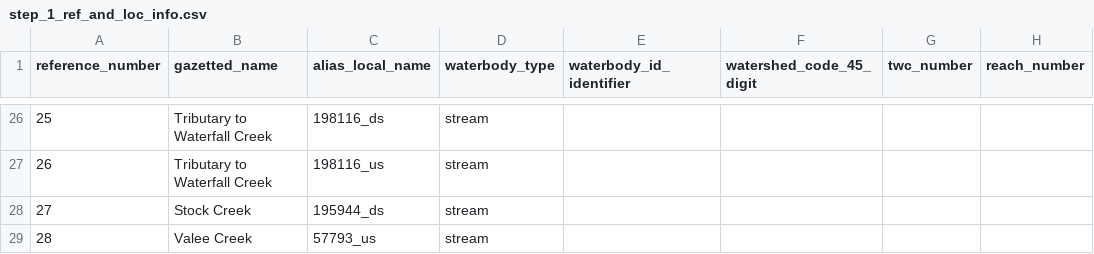
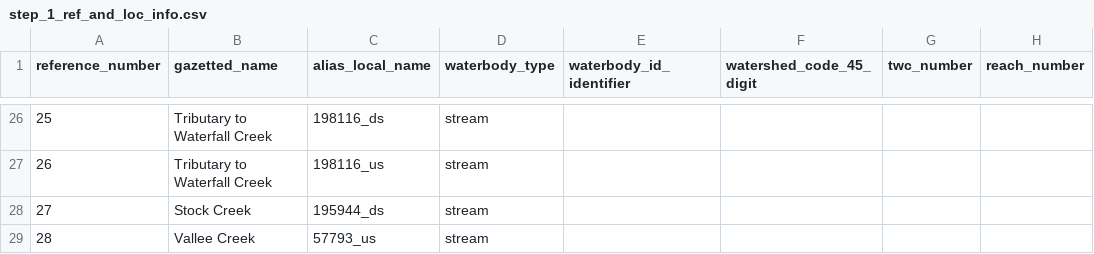
Before and after one commit to NewGraphEnvironment/fish_passage_bulkley_2022_reporting, a CSV file: data/backup/step_1_ref_and_loc_info.csv, drawn as a sheet; only a part is shown, gaps mark what is left out; the diff names each change by its address in the sheet, - before the commit and + after, or states it on an @@ line.

```diff
--- a/data/backup/step_1_ref_and_loc_info.csv
+++ b/data/backup/step_1_ref_and_loc_info.csv
-B29 (gazetted_name): Valee Creek
+B29 (gazetted_name): Vallee Creek
```
Also changed, not shown: data/backup/pscis_all.csv, data/backup/step_2_fish_coll_data.csv, 3 other files.
